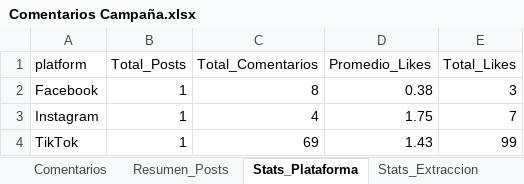
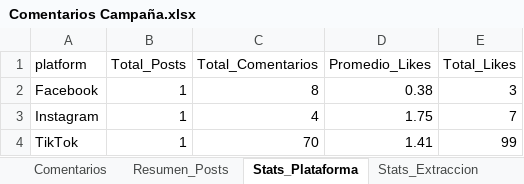
Before and after one commit to sociallisteningalpina-lang/prueba, an Excel workbook: Comentarios Campaña.xlsx, sheet Stats_Plataforma, drawn as a sheet; values as stored, in another font and other column widths than the file's, no borders; the diff names each change by its address in the sheet, - before the commit and + after, or states it on an @@ line.

```diff
--- a/Comentarios Campaña.xlsx (sheet Stats_Plataforma)
+++ b/Comentarios Campaña.xlsx (sheet Stats_Plataforma)
-C4 (Total_Comentarios): 69
+C4 (Total_Comentarios): 70
-D4 (Promedio_Likes): 1.43
+D4 (Promedio_Likes): 1.41
```
Also changed, not shown: sheet Comentarios, sheet Resumen_Posts, 1 other file.
